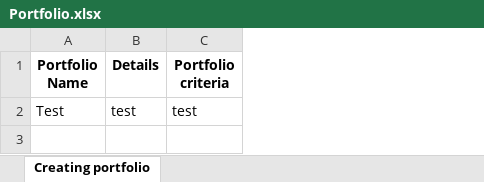
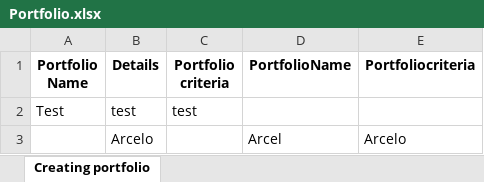
Before and after one commit to sonuinx/nam_saf, an Excel workbook: excel_files/Portfolio.xlsx, sheet Creating portfolio, drawn as a sheet; values as stored, in another font and other column widths than the file's, no borders; the diff names each change by its address in the sheet, - before the commit and + after, or states it on an @@ line.

```diff
--- a/excel_files/Portfolio.xlsx (sheet Creating portfolio)
+++ b/excel_files/Portfolio.xlsx (sheet Creating portfolio)
+column D (PortfolioName), empty
+column E (Portfoliocriteria), empty
+row 3:  | Arcelo |  | Arcel | Arcelo
```
Also changed, not shown: excel_files/Assets_A.xlsx, excel_files/Project.xlsx, 2 other files.
